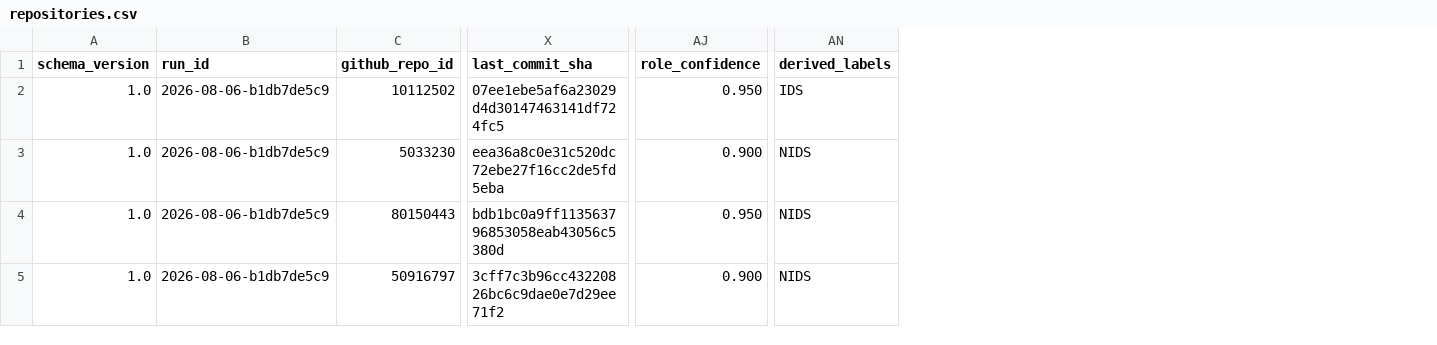
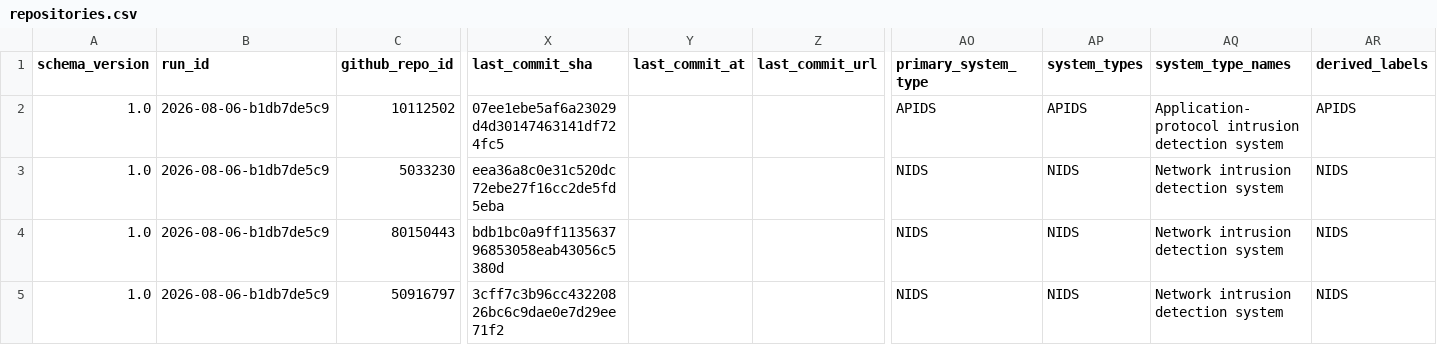
Before and after one commit to maldwg/RADAR, a CSV file: data/processed/github/repositories.csv, drawn as a sheet; only a part is shown, gaps mark what is left out; removed rows and columns are numbered as before the commit, all else as after; the diff covers the shown part only; the diff names each change by its address in the sheet, - before the commit and + after, or states it on an @@ line.

```diff
--- a/data/processed/github/repositories.csv
+++ b/data/processed/github/repositories.csv
+column Y (last_commit_at), empty
+column Z (last_commit_url), empty
-column AJ (role_confidence), rows 2-5: 0.950 | 0.900 | 0.950 | 0.900
+column AO (primary_system_type), rows 2-5: APIDS | NIDS | NIDS | NIDS
+column AP (system_types), rows 2-5: APIDS | NIDS | NIDS | NIDS
+column AQ (system_type_names), rows 2-5: Application-protocol intrusion detection system | Network intrusion detection system | Network intrusion detection system | Network intrusion detection system
-AR2 (derived_labels): IDS
+AR2 (derived_labels): APIDS
```
Also changed, not shown: 4 edited cells elsewhere in this file, data/interim/github/classifications.csv, data/interim/github/reconciled.csv, 34 other files.
